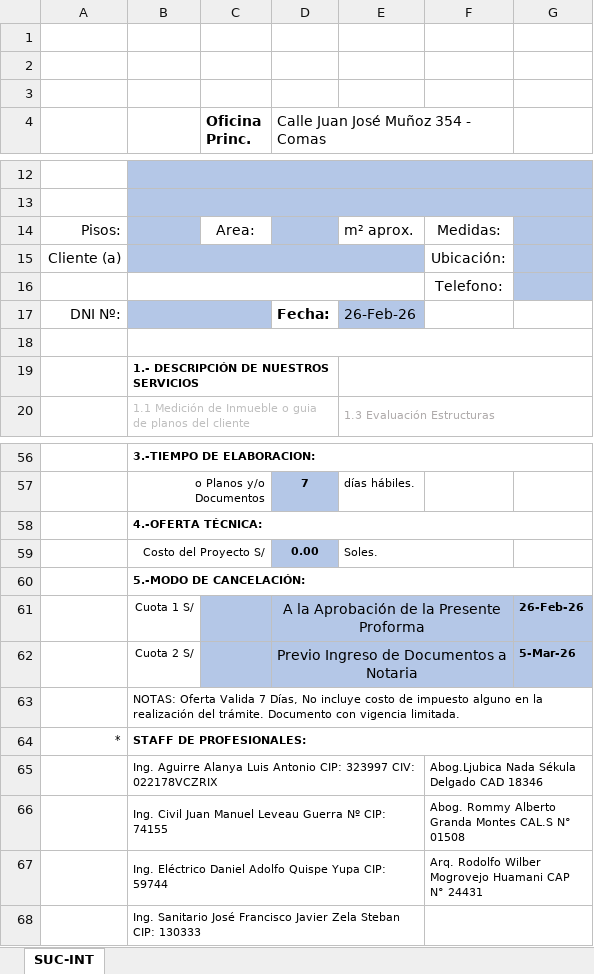
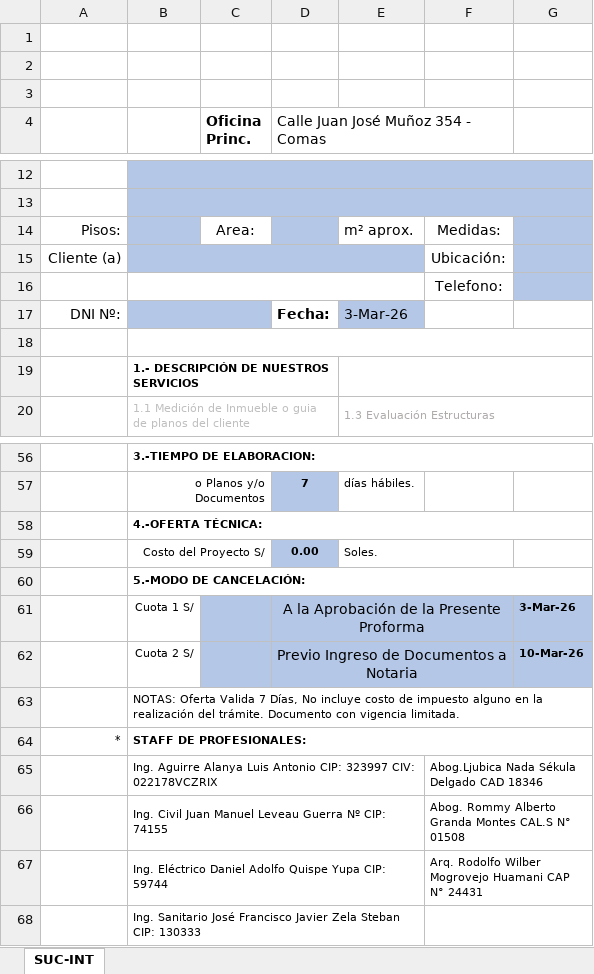
Before and after one commit to Planos-Peru-Ingenieros/planos-react-app, an Excel workbook: backend/docs/SUC-INT.xlsx, sheet SUC-INT, drawn as a sheet; only a part is shown, gaps mark what is left out; values as stored, in another font and other column widths than the file's, no borders; charts and pictures not drawn; the diff names each change by its address in the sheet, - before the commit and + after, or states it on an @@ line.

Commit message:
Agregando archivo edit

```diff
--- a/backend/docs/SUC-INT.xlsx (sheet SUC-INT)
+++ b/backend/docs/SUC-INT.xlsx (sheet SUC-INT)
-E17: 26-Feb-26
+E17: 3-Mar-26
-G61: 26-Feb-26
+G61: 3-Mar-26
-G62: 5-Mar-26
+G62: 10-Mar-26
```
Also changed, not shown: charts or pictures.
